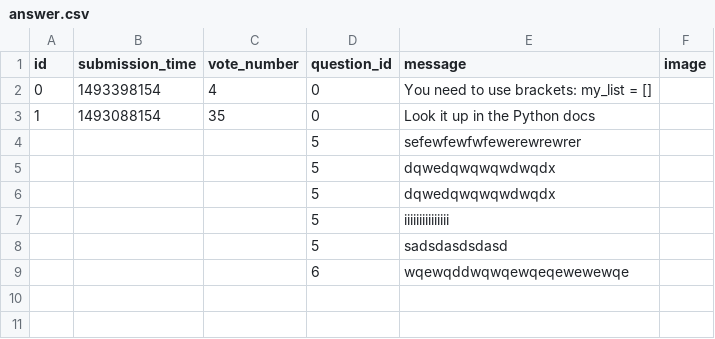
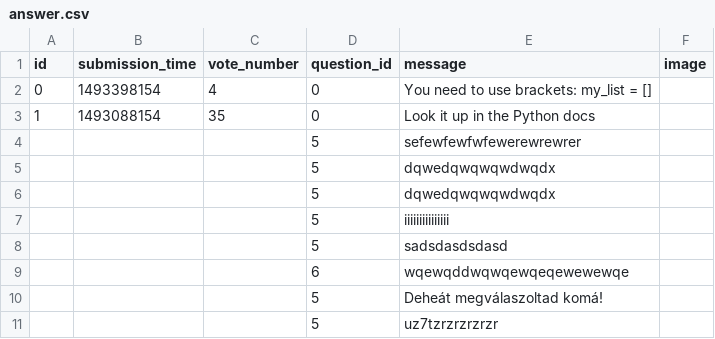
Before and after one commit to MelathStofi/ask-mate-python, a CSV file: sample_data/answer.csv, drawn as a sheet.

```diff
--- a/sample_data/answer.csv
+++ b/sample_data/answer.csv
@@ -9 +9,3 @@ id,submission_time,vote_number,question_id,message,image
 ,,,6,wqewqddwqwqewqeqewewewqe,
+,,,5,Deheát megválaszoltad komá!,
+,,,5,uz7tzrzrzrzrzr,
```
Also changed, not shown: sample_data/question.csv, 2 other files.
